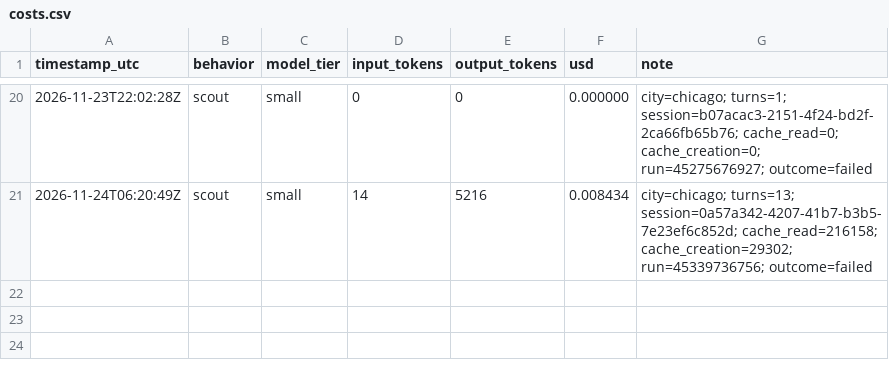
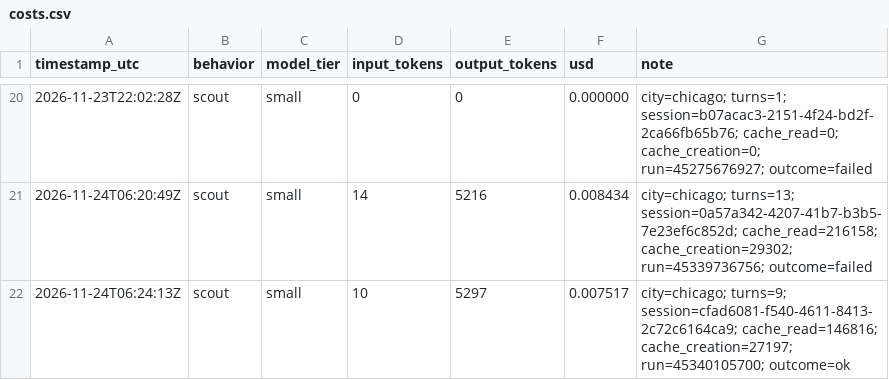
Before and after one commit to patwater/pothole-portolan-worker, a CSV file: ledger/costs.csv, drawn as a sheet; only a part is shown, gaps mark what is left out.

```diff
--- a/ledger/costs.csv
+++ b/ledger/costs.csv
@@ -21 +21,2 @@ timestamp_utc,behavior,model_tier,input_tokens,output_tokens,usd,note
 2026-11-24T06:20:49Z,scout,small,14,5216,0.008434,city=chicago; turns=13; session=0a57a342-4207-41b7-b3b5-7e23ef6c852d; cache_read=216158; cache_creation=29302; run=45339736756; outcome=failed
+2026-11-24T06:24:13Z,scout,small,10,5297,0.007517,city=chicago; turns=9; session=cfad6081-f540-4611-8413-2c72c6164ca9; cache_read=146816; cache_creation=27197; run=45340105700; outcome=ok
```
Also changed, not shown: 5 other files.
